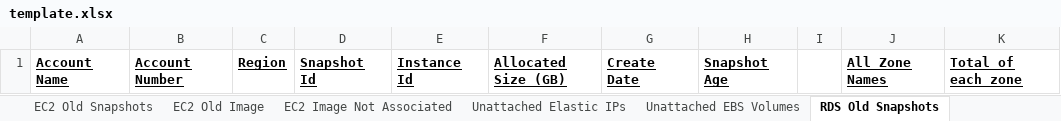
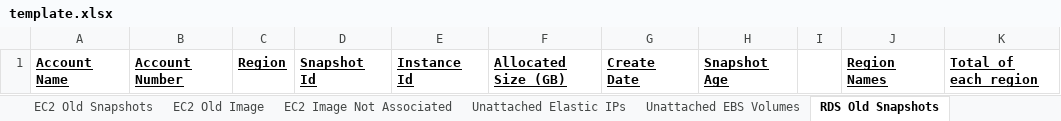
Before and after one commit to 2ndWatch/Platform-MCS-Automation-ROC-CloudHealth-Report, an Excel workbook: src/template.xlsx, sheet RDS Old Snapshots, drawn as a sheet; values as stored, in another font and other column widths than the file's, no borders; the diff names each change by its address in the sheet, - before the commit and + after, or states it on an @@ line.

```diff
--- a/src/template.xlsx (sheet RDS Old Snapshots)
+++ b/src/template.xlsx (sheet RDS Old Snapshots)
-J1: All Zone Names
+J1: Region Names
-K1: Total of each zone
+K1: Total of each region
```
Also changed, not shown: sheet Overview, sheet Unattached EBS Volumes.
